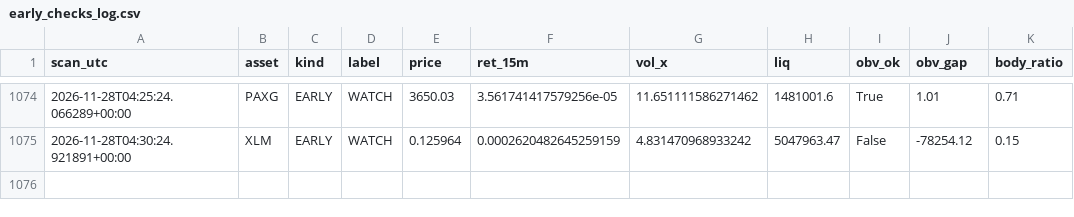
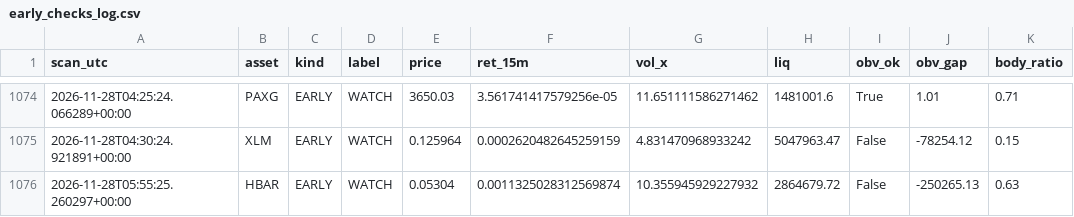
Before and after one commit to allenhuguley-glitch/cscan, a CSV file: early_checks_log.csv, drawn as a sheet; only a part is shown, gaps mark what is left out.

```diff
--- a/early_checks_log.csv
+++ b/early_checks_log.csv
@@ -1075 +1075,2 @@ scan_utc,asset,kind,label,price,ret_15m,vol_x,liq,obv_ok,obv_gap,body_ratio
 2026-11-28T04:30:24.921891+00:00,XLM,EARLY,WATCH,0.125964,0.0002620482645259159,4.831470968933242,5047963.47,False,-78254.12,0.15
+2026-11-28T05:55:25.260297+00:00,HBAR,EARLY,WATCH,0.05304,0.0011325028312569874,10.355945929227932,2864679.72,False,-250265.13,0.63
```
Also changed, not shown: 6 other files.
